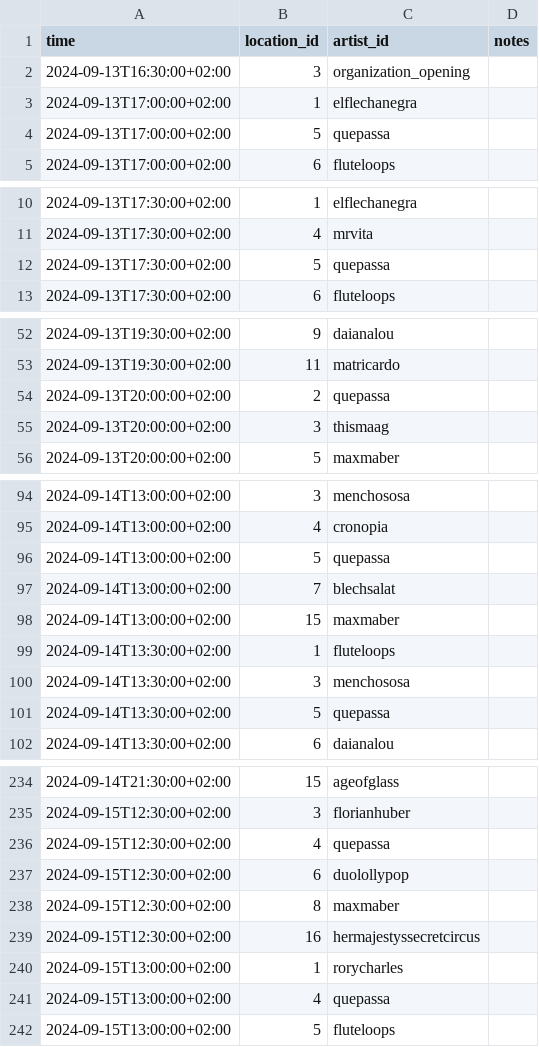
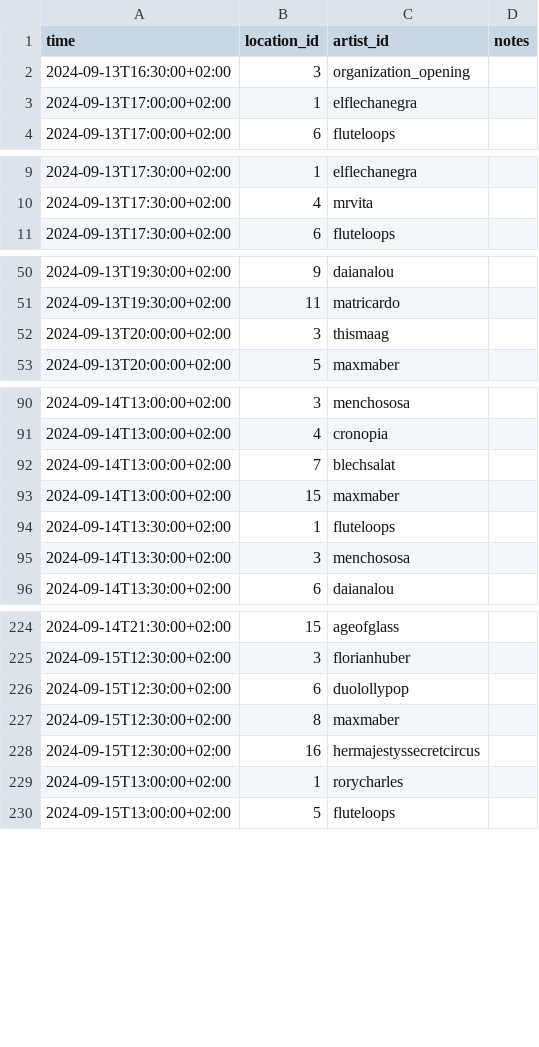
Before and after one commit to spektakel-la/spektakel-la.github.io, a CSV file: _data/schedule.csv, drawn as a sheet; only a part is shown, gaps mark what is left out; the diff covers the shown part only.

Commit message:
removing artist quepassa

```diff
--- a/_data/schedule.csv
+++ b/_data/schedule.csv
@@ -3,3 +3,2 @@ time,location_id,artist_id,notes
 2024-09-13T17:00:00+02:00,1,elflechanegra,
-2024-09-13T17:00:00+02:00,5,quepassa,
 2024-09-13T17:00:00+02:00,6,fluteloops,
@@ -11,3 +10,2 @@ time,location_id,artist_id,notes
 2024-09-13T17:30:00+02:00,4,mrvita,
-2024-09-13T17:30:00+02:00,5,quepassa,
 2024-09-13T17:30:00+02:00,6,fluteloops,
@@ -53,3 +51,2 @@ time,location_id,artist_id,notes
 2024-09-13T19:30:00+02:00,11,matricardo,
-2024-09-13T20:00:00+02:00,2,quepassa,
 2024-09-13T20:00:00+02:00,3,thismaag,
@@ -95,3 +91,2 @@ time,location_id,artist_id,notes
 2024-09-14T13:00:00+02:00,4,cronopia,
-2024-09-14T13:00:00+02:00,5,quepassa,
 2024-09-14T13:00:00+02:00,7,blechsalat,
@@ -100,3 +95,2 @@ time,location_id,artist_id,notes
 2024-09-14T13:30:00+02:00,3,menchososa,
-2024-09-14T13:30:00+02:00,5,quepassa,
 2024-09-14T13:30:00+02:00,6,daianalou,
@@ -235,3 +225,2 @@ time,location_id,artist_id,notes
 2024-09-15T12:30:00+02:00,3,florianhuber,
-2024-09-15T12:30:00+02:00,4,quepassa,
 2024-09-15T12:30:00+02:00,6,duolollypop,
@@ -240,3 +229,2 @@ time,location_id,artist_id,notes
 2024-09-15T13:00:00+02:00,1,rorycharles,
-2024-09-15T13:00:00+02:00,4,quepassa,
 2024-09-15T13:00:00+02:00,5,fluteloops,
```
Also changed, not shown: 7 removed rows elsewhere in this file, 3 other files.
